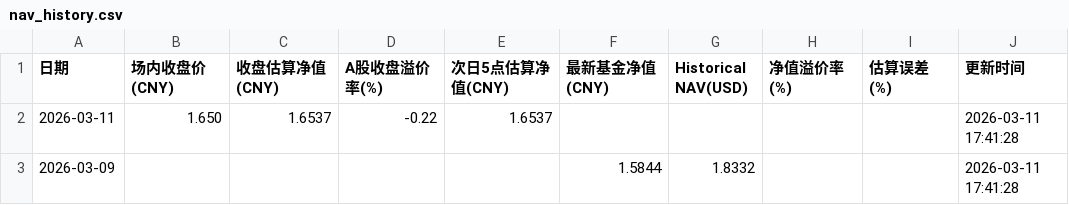
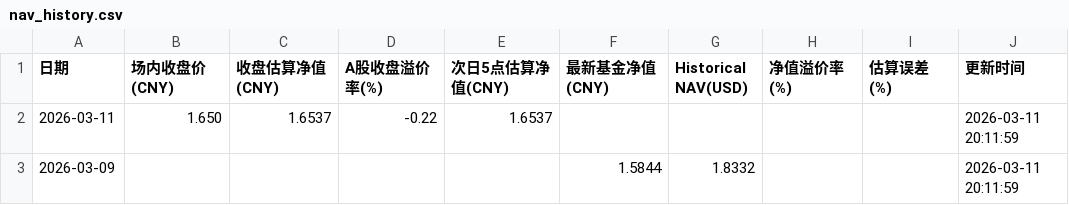
Before and after one commit to EternityPeng/IOPV, a CSV file: cache/159687/nav_history.csv, drawn as a sheet.

```diff
--- a/cache/159687/nav_history.csv
+++ b/cache/159687/nav_history.csv
@@ -1,3 +1,3 @@
 日期,场内收盘价(CNY),收盘估算净值(CNY),A股收盘溢价率(%),次日5点估算净值(CNY),最新基金净值(CNY),Historical NAV(USD),净值溢价率(%),估算误差(%),更新时间
-2026-03-11,1.650,1.6537,-0.22,1.6537,,,,,2026-03-11 17:41:28
-2026-03-09,,,,,1.5844,1.8332,,,2026-03-11 17:41:28
+2026-03-11,1.650,1.6537,-0.22,1.6537,,,,,2026-03-11 20:11:59
+2026-03-09,,,,,1.5844,1.8332,,,2026-03-11 20:11:59
```
Also changed, not shown: cache/513730/nav_history.csv, cache/520580/nav_history.csv, 14 other files.
